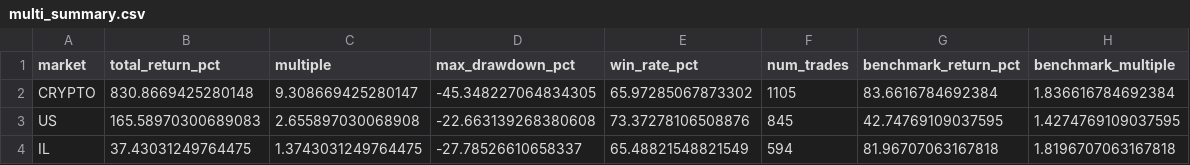
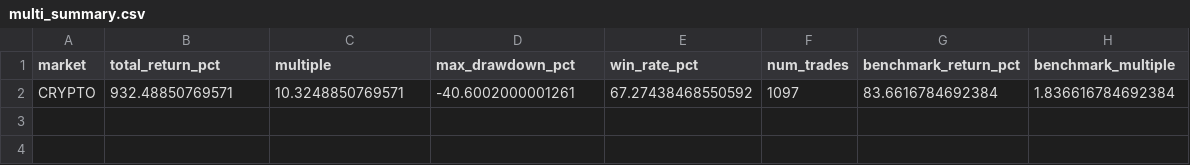
Before and after one commit to ShimonezGit/multi-asset-momentum, a CSV file: results_multi/multi_summary.csv, drawn as a sheet.

Commit message:
Switch backtests to 100k initial capital and update multi-asset dashboard

```diff
--- a/results_multi/multi_summary.csv
+++ b/results_multi/multi_summary.csv
@@ -1,4 +1,2 @@
 market,total_return_pct,multiple,max_drawdown_pct,win_rate_pct,num_trades,benchmark_return_pct,benchmark_multiple
-CRYPTO,830.8669425280148,9.308669425280147,-45.348227064834305,65.97285067873302,1105,83.6616784692384,1.836616784692384
-US,165.58970300689083,2.655897030068908,-22.663139268380608,73.37278106508876,845,42.74769109037595,1.4274769109037595
-IL,37.43031249764475,1.3743031249764475,-27.78526610658337,65.48821548821549,594,81.96707063167818,1.8196707063167818
+CRYPTO,932.48850769571,10.3248850769571,-40.6002000001261,67.27438468550592,1097,83.6616784692384,1.836616784692384
```
Also changed, not shown: results_multi/crypto_equity_curve.csv, 1 other file.
